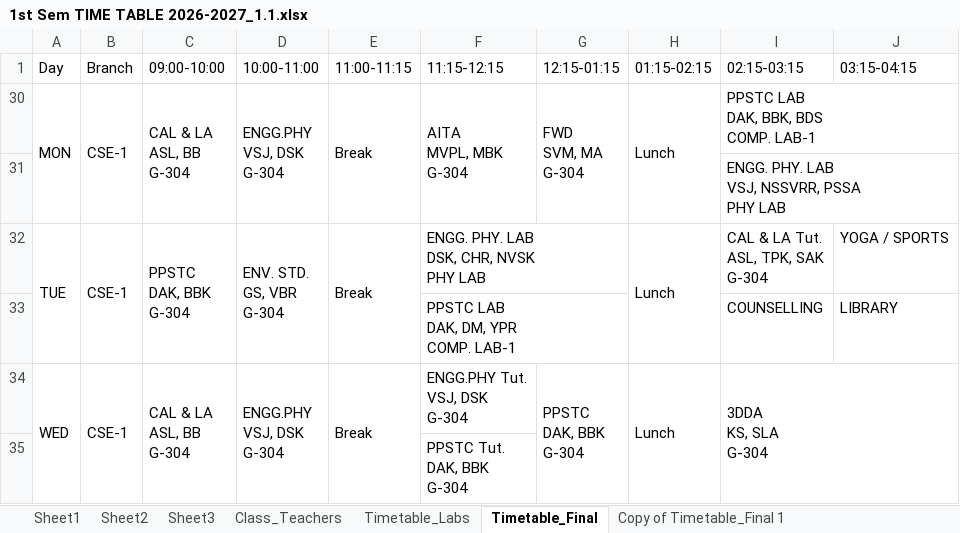
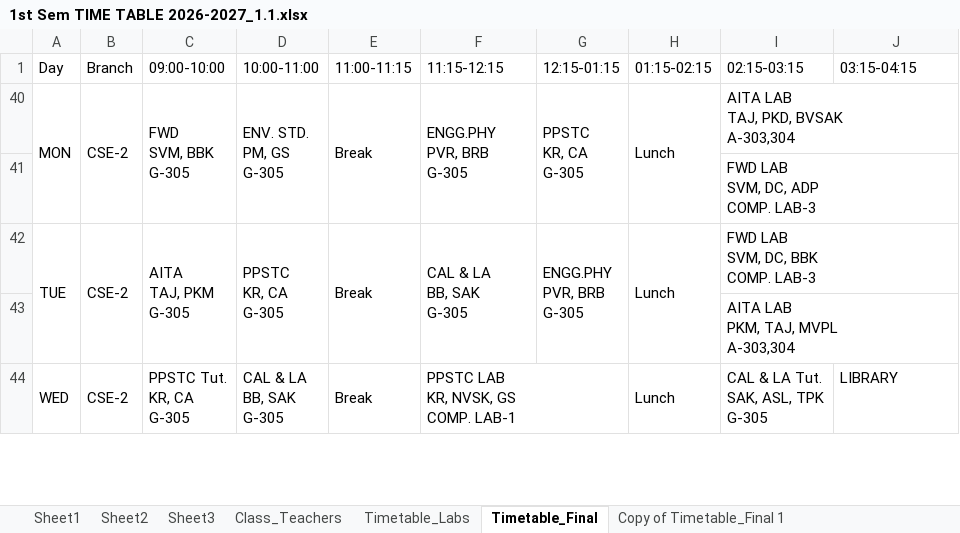
Before and after one commit to saran-neralla7/tt-analytics, an Excel workbook: timetables/1st Sem TIME TABLE 2026-2027_1.1.xlsx, sheet Timetable_Final, drawn as a sheet; only a part is shown; values as stored, in another font and other column widths than the file's, no cell formats; charts and pictures not drawn; removed rows and columns are numbered as before the commit, all else as after; ↵ is a line break in a cell; the diff covers the shown part only; the diff names each change by its address in the sheet, - before the commit and + after, or states it on an @@ line.

Commit message:
update: sync collision-resolution timetable slots from Timetable_Final (Oct 8 11:54)

```diff
--- a/timetables/1st Sem TIME TABLE 2026-2027_1.1.xlsx (sheet Timetable_Final)
+++ b/timetables/1st Sem TIME TABLE 2026-2027_1.1.xlsx (sheet Timetable_Final)
-B40 (Branch): CSE-1
+B40 (Branch): CSE-2
-C40 (09:00-10:00): CAL & LA ↵ ASL, BB ↵ G-304
+C40 (09:00-10:00): FWD ↵ SVM, BBK ↵ G-305
-D40 (10:00-11:00): ENGG.PHY ↵ VSJ, DSK ↵ G-304
+D40 (10:00-11:00): ENV. STD. ↵ PM, GS ↵ G-305
-F40 (11:15-12:15): AITA ↵ MVPL, MBK ↵ G-304
+F40 (11:15-12:15): ENGG.PHY ↵ PVR, BRB ↵ G-305
-G40 (12:15-01:15): FWD ↵ SVM, MA ↵ G-304
+G40 (12:15-01:15): PPSTC ↵ KR, CA ↵ G-305
-I40 (02:15-03:15): PPSTC LAB ↵ DAK, BBK, BDS ↵ COMP. LAB-1
+I40 (02:15-03:15): AITA LAB ↵ TAJ, PKD, BVSAK ↵ A-303,304
-I41 (02:15-03:15): ENGG. PHY. LAB ↵ VSJ, NSSVRR, PSSA ↵ PHY LAB
+I41 (02:15-03:15): FWD LAB ↵ SVM, DC, ADP ↵ COMP. LAB-3
-B42 (Branch): CSE-1
+B42 (Branch): CSE-2
-C42 (09:00-10:00): PPSTC ↵ DAK, BBK ↵ G-304
+C42 (09:00-10:00): AITA ↵ TAJ, PKM ↵ G-305
-D42 (10:00-11:00): ENV. STD. ↵ GS, VBR ↵ G-304
+D42 (10:00-11:00): PPSTC ↵ KR, CA ↵ G-305
-F42 (11:15-12:15): ENGG. PHY. LAB ↵ DSK, CHR, NVSK ↵ PHY LAB
+F42 (11:15-12:15): CAL & LA ↵ BB, SAK ↵ G-305
-F32:G32 merged
+F42:F43 merged
-G42 (12:15-01:15): (empty)
+G42 (12:15-01:15): ENGG.PHY ↵ PVR, BRB ↵ G-305
+G42:G43 merged
-I42 (02:15-03:15): CAL & LA Tut. ↵ ASL, TPK, SAK ↵ G-304
+I42 (02:15-03:15): FWD LAB ↵ SVM, DC, BBK ↵ COMP. LAB-3
+I42:J42 merged
-J42 (03:15-04:15): YOGA / SPORTS
+J42 (03:15-04:15): (empty)
@@ row 33 hidden:  |  |  |  |  | PPSTC LAB ↵ DAK, DM, YPR ↵ COMP. LAB-1 |  |  | COUNSELLING | LIBRARY @@
@@ row 43 unhidden:  |  |  |  |  |  |  |  | AITA LAB ↵ PKM, TAJ, MVPL ↵ A-303,304 @@
-B44 (Branch): CSE-1
+B44 (Branch): CSE-2
-C44 (09:00-10:00): CAL & LA ↵ ASL, BB ↵ G-304
+C44 (09:00-10:00): PPSTC Tut. ↵ KR, CA ↵ G-305
-C34:C35 merged
-D44 (10:00-11:00): ENGG.PHY ↵ VSJ, DSK ↵ G-304
+D44 (10:00-11:00): CAL & LA ↵ BB, SAK ↵ G-305
-F44 (11:15-12:15): ENGG.PHY Tut. ↵ VSJ, DSK ↵ G-304
+F44 (11:15-12:15): PPSTC LAB ↵ KR, NVSK, GS ↵ COMP. LAB-1
+F44:G44 merged
-G44 (12:15-01:15): PPSTC ↵ DAK, BBK ↵ G-304
+G44 (12:15-01:15): (empty)
-G34:G35 merged
-I44 (02:15-03:15): 3DDA ↵ KS, SLA ↵ G-304
+I44 (02:15-03:15): CAL & LA Tut. ↵ SAK, ASL, TPK ↵ G-305
-I34:J35 merged
-J44 (03:15-04:15): (empty)
+J44 (03:15-04:15): LIBRARY
@@ row 35 hidden:  |  |  |  |  | PPSTC Tut. ↵ DAK, BBK ↵ G-304 @@
```
Also changed, not shown: 5 hidden or unhidden rows, 13 edited cells and merged cells elsewhere in this sheet, cell formats, 1 other file.
